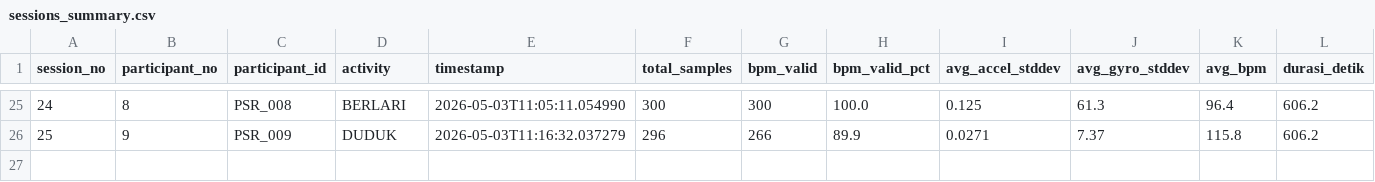
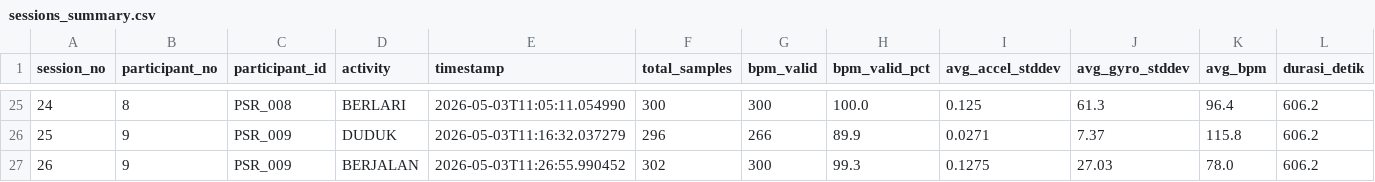
Before and after one commit to Dims2004/iot_activity, a CSV file: dataset/sessions_summary.csv, drawn as a sheet; only a part is shown, gaps mark what is left out; the diff names each change by its address in the sheet, - before the commit and + after, or states it on an @@ line.

Commit message:
Auto-commit: data/raw/P009_PSR_009_BERJALAN_20260503_112655.csv, dataset/dataset.csv, dataset/sessions_summary.csv at 5/3/2026, 11:27:26 AM

```diff
--- a/dataset/sessions_summary.csv
+++ b/dataset/sessions_summary.csv
+row 27: 26 | 9 | PSR_009 | BERJALAN | 2026-05-03T11:26:55.990452 | 302 | 300 | 99.3 | 0.1275 | 27.03 | 78.0 | 606.2
```
Also changed, not shown: 2 other files.
